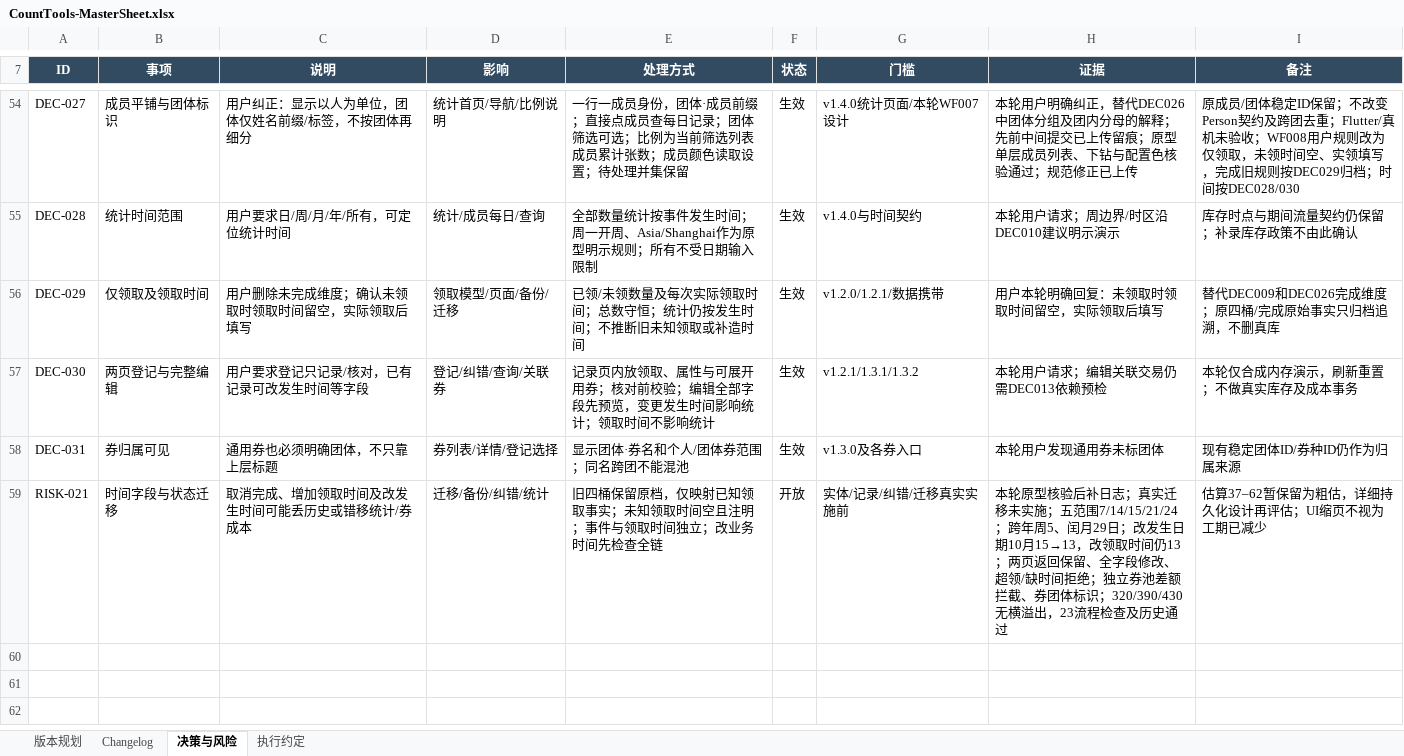
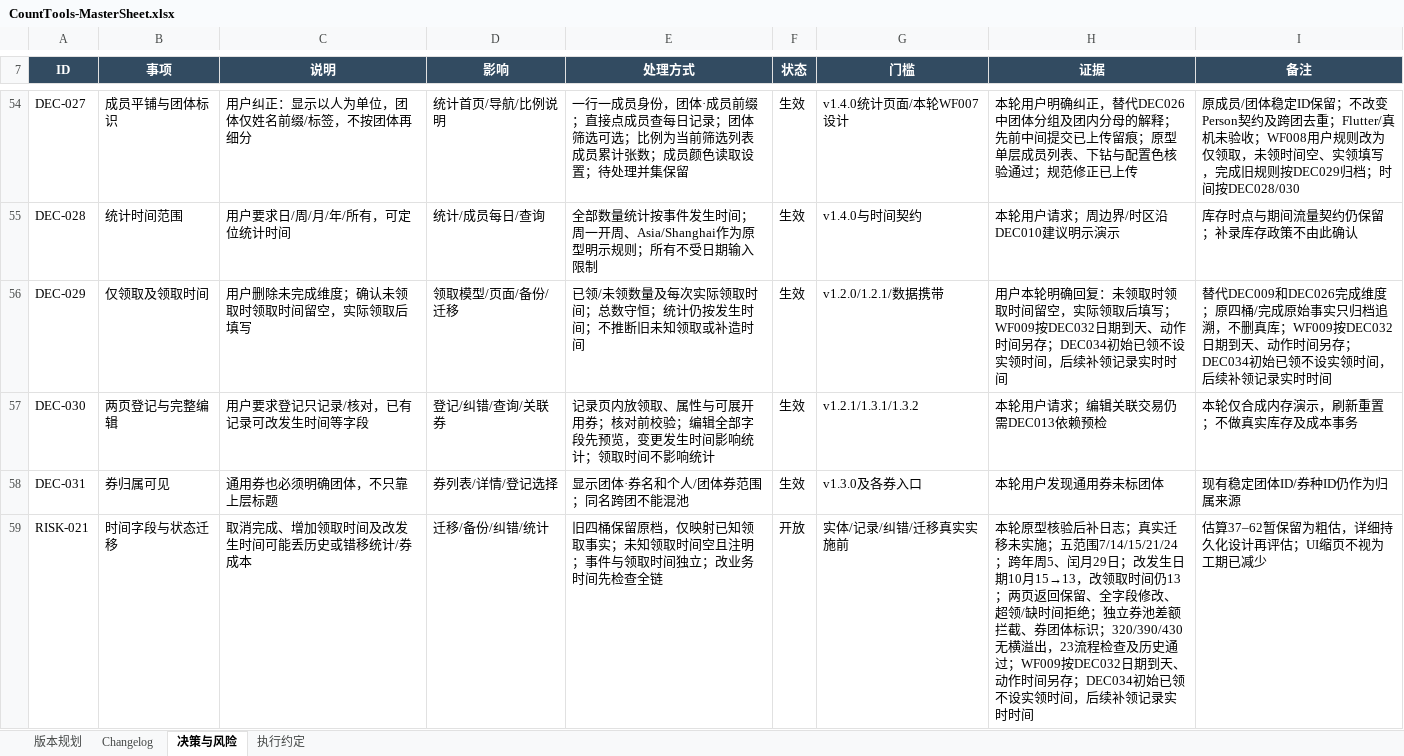
Before and after one commit to Seniorious66/count_tools, an Excel workbook: outputs/workflow-20261011/CountTools-MasterSheet.xlsx, sheet 决策与风险, drawn as a sheet; only a part is shown, gaps mark what is left out; values as stored, in another font and other column widths than the file's, no borders; conditional formats not drawn; the diff covers the shown part only; the diff names each change by its address in the sheet, - before the commit and + after, or states it on an @@ line.

```diff
--- a/outputs/workflow-20261011/CountTools-MasterSheet.xlsx (sheet 决策与风险)
+++ b/outputs/workflow-20261011/CountTools-MasterSheet.xlsx (sheet 决策与风险)
-H56 (证据): …取后填写
+H56 (证据): …取后填写；WF009按DEC032日期到天、动作时间另存；DEC034初始已领不设实领时间，后续补领记录实时时间
-I56 (备注): …不删真库
+I56 (备注): …不删真库；WF009按DEC032日期到天、动作时间另存；DEC034初始已领不设实领时间，后续补领记录实时时间
-H59 (证据): …历史通过
+H59 (证据): …历史通过；WF009按DEC032日期到天、动作时间另存；DEC034初始已领不设实领时间，后续补领记录实时时间
```
Also changed, not shown: 4 added rows elsewhere in this sheet, sheet 执行约定, sheet 版本规划, sheet Changelog, 12 other files.
